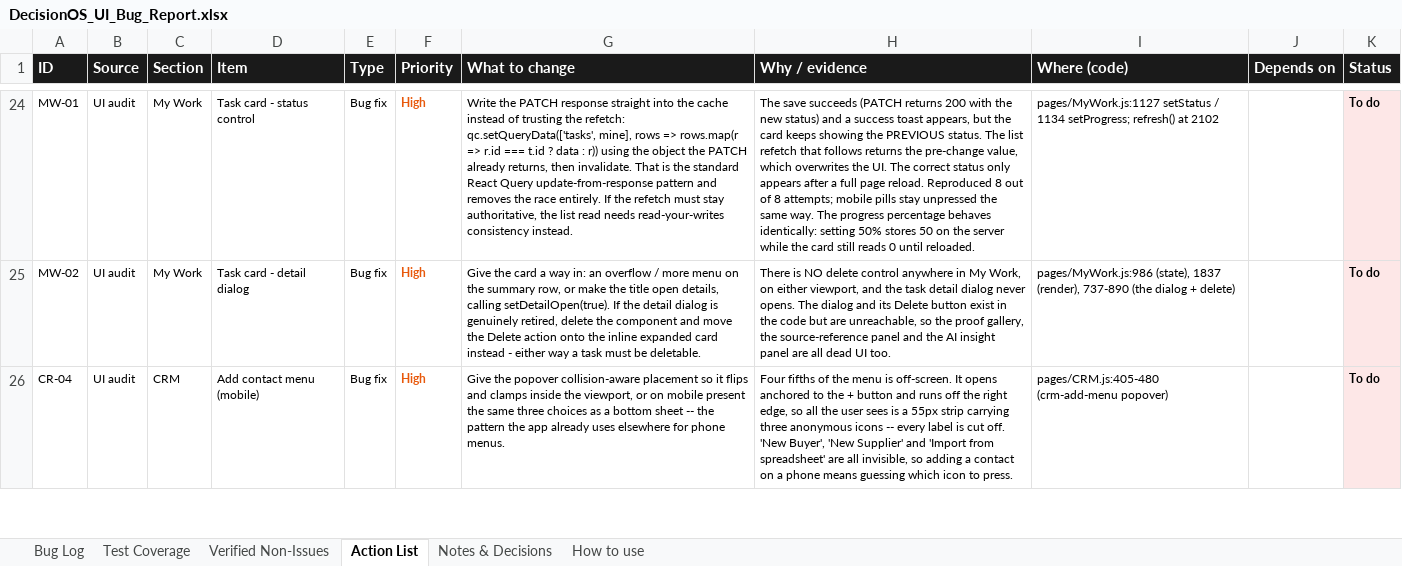
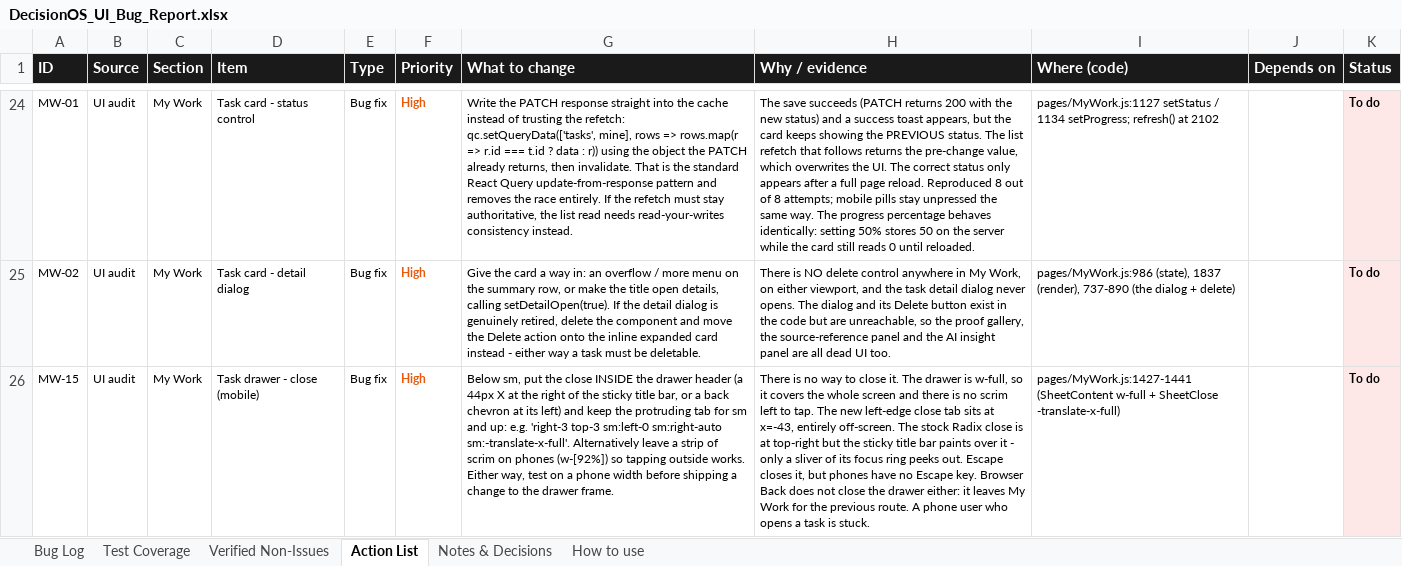
Before and after one commit to quazrelevate-god/DecisionOS, an Excel workbook: docs/DecisionOS_UI_Bug_Report.xlsx, sheet Action List, drawn as a sheet; only a part is shown, gaps mark what is left out; the shorter side is filled out with more unchanged rows; values as stored, in another font and other column widths than the file's, no borders; the diff covers the shown part only; the diff names each change by its address in the sheet, - before the commit and + after, or states it on an @@ line.

```diff
--- a/docs/DecisionOS_UI_Bug_Report.xlsx (sheet Action List)
+++ b/docs/DecisionOS_UI_Bug_Report.xlsx (sheet Action List)
+row 26: MW-15 | UI audit | My Work | Task drawer - close (mobile) | Bug fix | High | Below sm, put the close INSIDE the drawer header (a 44px X at the right of the sticky title bar, or a back chevron at its left) and keep the protruding tab for sm and up: e.g. 'right-3 top-3 sm:left-0 sm:right-auto sm:-translate-x-full'. Alternatively leave a strip of scrim on phones (w-[92%]) so tapping outside works. Either way, test on a phone width before shipping a change to the drawer frame. | There is no way to close it. The drawer is w-full, so it covers the whole screen and there is no scrim left to tap. The new left-edge close tab sits at x=-43, entirely off-screen. The stock Radix close is at top-right but the sticky title bar paints over it - only a sliver of its focus ring peeks out. Escape closes it, but phones have no Escape key. Browser Back does not close the drawer either: it leaves My Work for the previous route. A phone user who opens a task is stuck. | pages/MyWork.js:1427-1441 (SheetContent w-full + SheetClose -translate-x-full) |  | To do
```
Also changed, not shown: 4 added rows and 2 edited cells elsewhere in this sheet, sheet Test Coverage, sheet Bug Log, sheet Notes & Decisions, sheet How to use, 2 other files.
